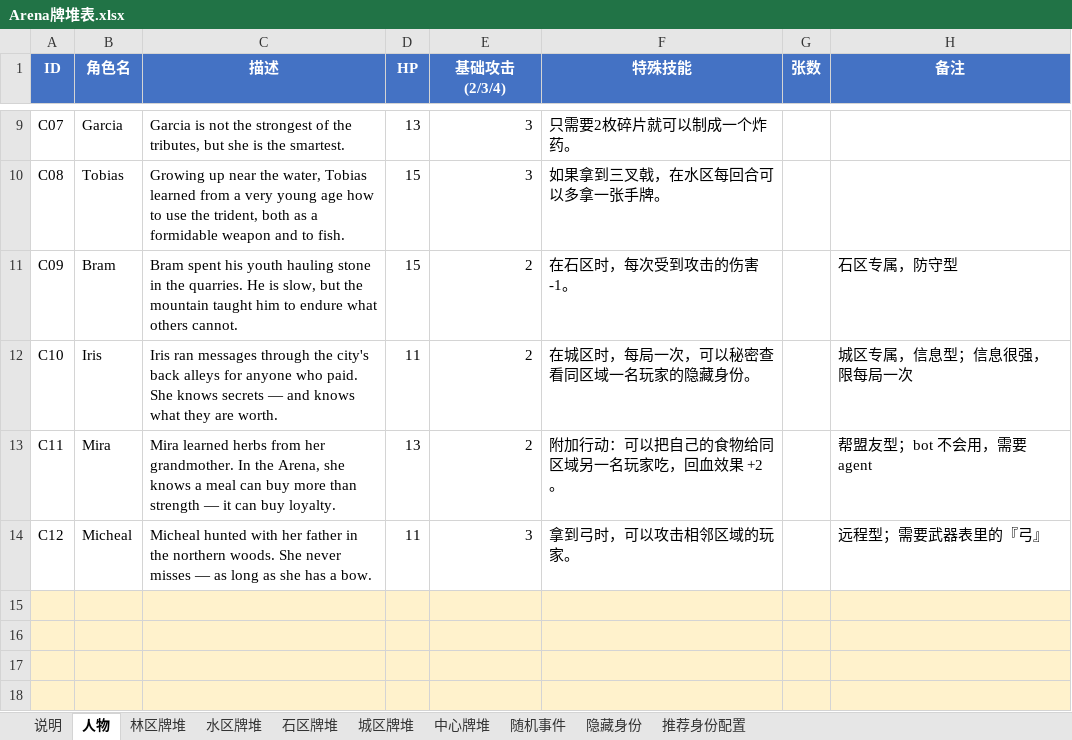
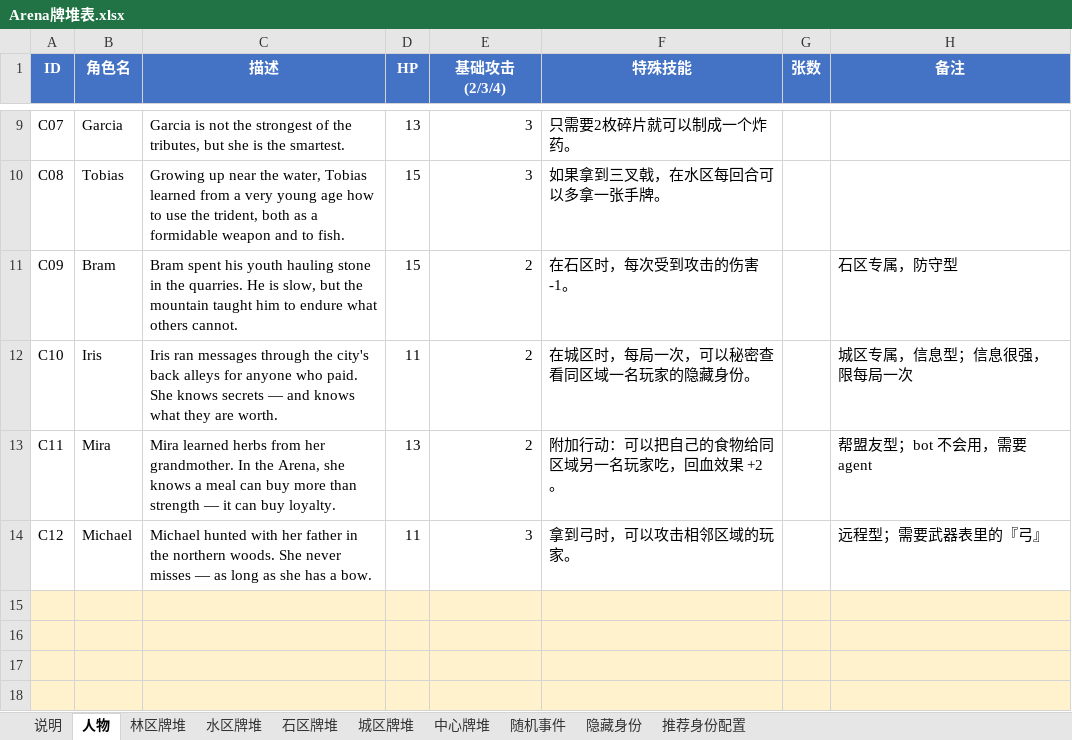
Before and after one commit to NooraLiu/Arena, an Excel workbook: Arena牌堆表.xlsx, sheet 人物, drawn as a sheet; only a part is shown, gaps mark what is left out; values as stored, in another font and other column widths than the file's, no borders; the diff names each change by its address in the sheet, - before the commit and + after, or states it on an @@ line.

```diff
--- a/Arena牌堆表.xlsx (sheet 人物)
+++ b/Arena牌堆表.xlsx (sheet 人物)
-B14 (角色名): Micheal
+B14 (角色名): Michael
-C14 (描述): Micheal hunted with…
+C14 (描述): Michael hunted with…
```
Also changed, not shown: sheet 中心牌堆.
